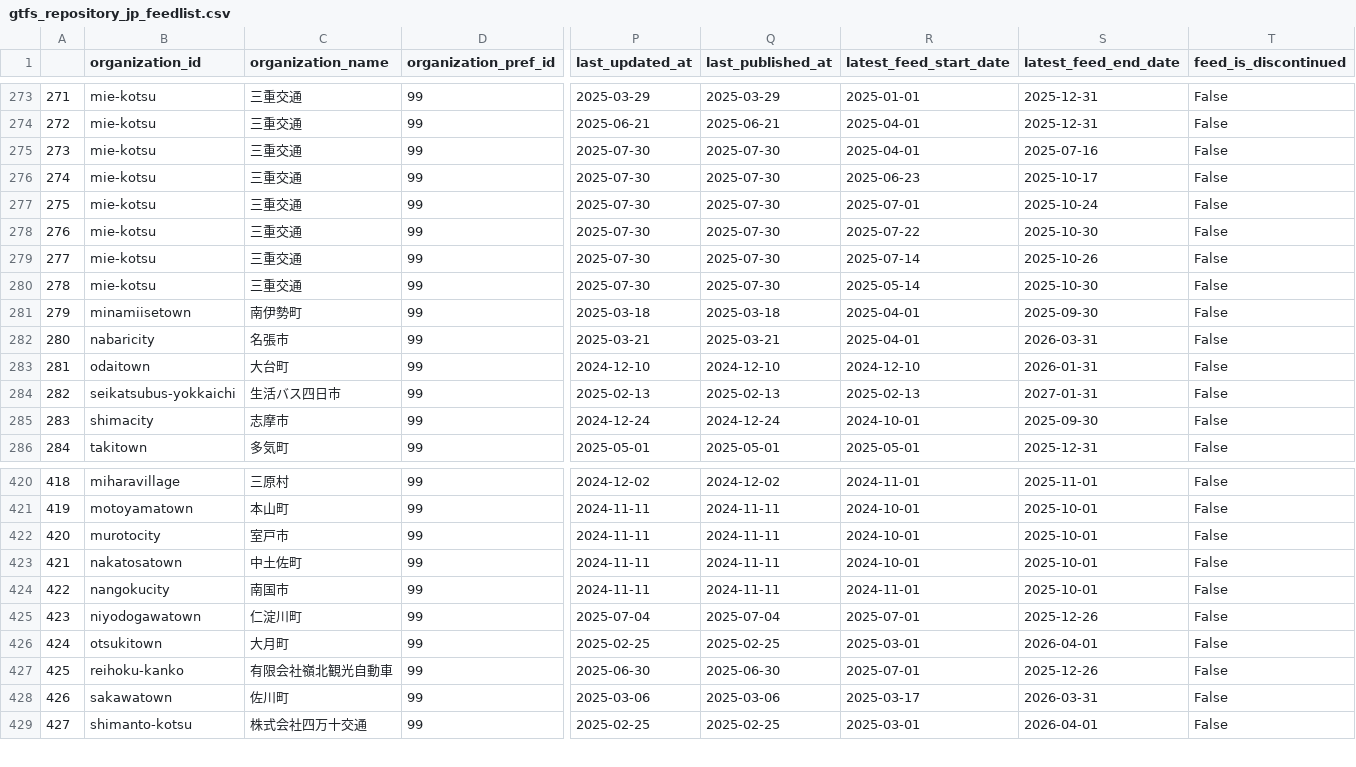
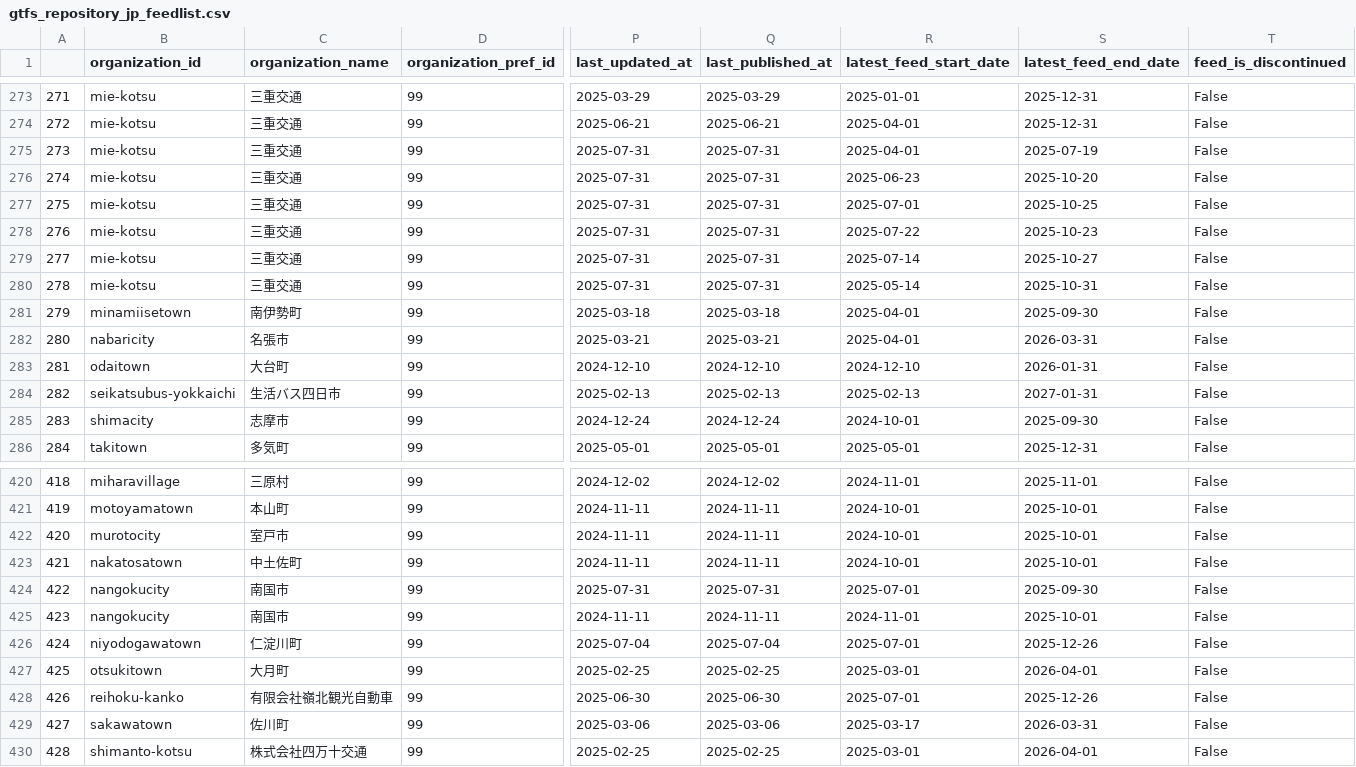
Before and after one commit to tshimada291/gtfs_repository_jp_feedcheck, a CSV file: gtfs_repository_jp_feedlist.csv, drawn as a sheet; only a part is shown, gaps mark what is left out; addresses are those after the commit; rows hold the shown columns only; the diff names each change by its address in the sheet, - before the commit and + after, or states it on an @@ line.

```diff
--- a/gtfs_repository_jp_feedlist.csv
+++ b/gtfs_repository_jp_feedlist.csv
-P275:P280 (last_updated_at): 2025-07-30
+P275:P280 (last_updated_at): 2025-07-31
-Q275:Q280 (last_published_at): 2025-07-30
+Q275:Q280 (last_published_at): 2025-07-31
-S275 (latest_feed_end_date): 2025-07-16
+S275 (latest_feed_end_date): 2025-07-19
-S276 (latest_feed_end_date): 2025-10-17
+S276 (latest_feed_end_date): 2025-10-20
-S277 (latest_feed_end_date): 2025-10-24
+S277 (latest_feed_end_date): 2025-10-25
-S278 (latest_feed_end_date): 2025-10-30
+S278 (latest_feed_end_date): 2025-10-23
-S279 (latest_feed_end_date): 2025-10-26
+S279 (latest_feed_end_date): 2025-10-27
-S280 (latest_feed_end_date): 2025-10-30
+S280 (latest_feed_end_date): 2025-10-31
+row 424: 422 | nangokucity | 南国市 | 99 | 2025-07-31 | 2025-07-31 | 2025-07-01 | 2025-09-30 | False
@@ column A renumbered from row 425 down @@
```
Also changed, not shown: 1 other file.
